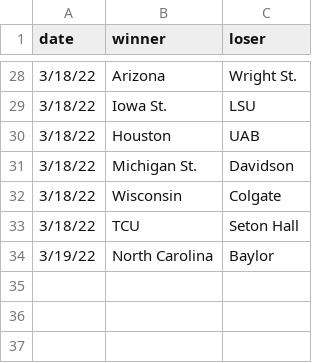
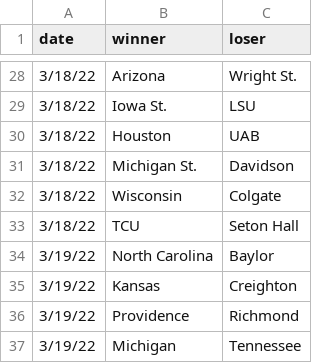
Before and after one commit to MikeMcLarnon/march-madness, a CSV file: static/games.csv, drawn as a sheet; only a part is shown, gaps mark what is left out.

Commit message:
michigan

```diff
--- a/static/games.csv
+++ b/static/games.csv
@@ -34 +34,4 @@
 3/19/22,North Carolina,Baylor
+3/19/22,Kansas,Creighton
+3/19/22,Providence,Richmond
+3/19/22,Michigan,Tennessee
```
Also changed, not shown: 1 other file.
